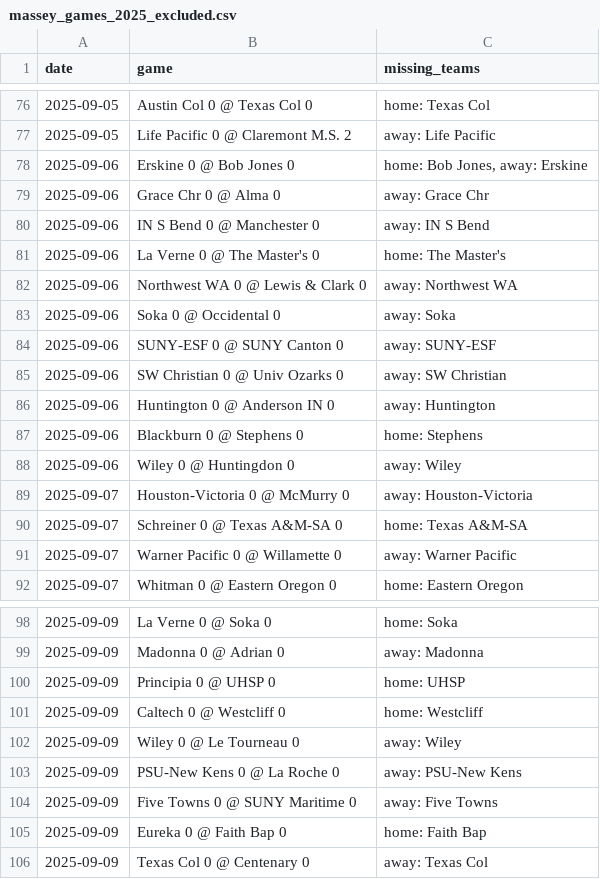
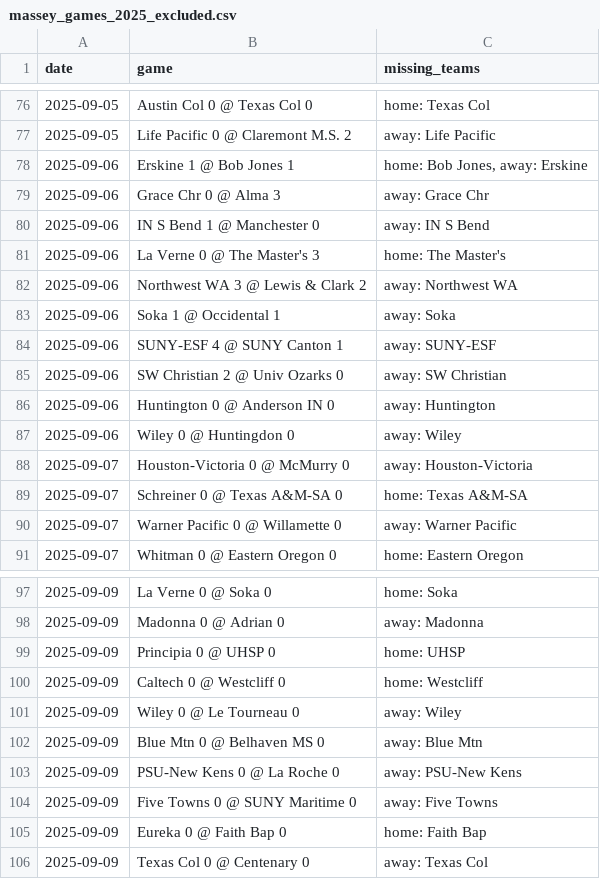
Before and after one commit to kevin-puorro/d3_wsoc_npi_calculator, a CSV file: data/2025/massey_games_2025_excluded.csv, drawn as a sheet; only a part is shown, gaps mark what is left out.

```diff
--- a/data/2025/massey_games_2025_excluded.csv
+++ b/data/2025/massey_games_2025_excluded.csv
@@ -77,12 +77,11 @@ date,game,missing_teams
 2025-09-05,Life Pacific 0 @ Claremont M.S. 2,away: Life Pacific
-2025-09-06,Erskine 0 @ Bob Jones 0,"home: Bob Jones, away: Erskine"
-2025-09-06,Grace Chr 0 @ Alma 0,away: Grace Chr
-2025-09-06,IN S Bend 0 @ Manchester 0,away: IN S Bend
-2025-09-06,La Verne 0 @ The Master's 0,home: The Master's
-2025-09-06,Northwest WA 0 @ Lewis & Clark 0,away: Northwest WA
-2025-09-06,Soka 0 @ Occidental 0,away: Soka
-2025-09-06,SUNY-ESF 0 @ SUNY Canton 0,away: SUNY-ESF
-2025-09-06,SW Christian 0 @ Univ Ozarks 0,away: SW Christian
+2025-09-06,Erskine 1 @ Bob Jones 1,"home: Bob Jones, away: Erskine"
+2025-09-06,Grace Chr 0 @ Alma 3,away: Grace Chr
+2025-09-06,IN S Bend 1 @ Manchester 0,away: IN S Bend
+2025-09-06,La Verne 0 @ The Master's 3,home: The Master's
+2025-09-06,Northwest WA 3 @ Lewis & Clark 2,away: Northwest WA
+2025-09-06,Soka 1 @ Occidental 1,away: Soka
+2025-09-06,SUNY-ESF 4 @ SUNY Canton 1,away: SUNY-ESF
+2025-09-06,SW Christian 2 @ Univ Ozarks 0,away: SW Christian
 2025-09-06,Huntington 0 @ Anderson IN 0,away: Huntington
-2025-09-06,Blackburn 0 @ Stephens 0,home: Stephens
 2025-09-06,Wiley 0 @ Huntingdon 0,away: Wiley
@@ -102,2 +101,3 @@ date,game,missing_teams
 2025-09-09,Wiley 0 @ Le Tourneau 0,away: Wiley
+2025-09-09,Blue Mtn 0 @ Belhaven MS 0,away: Blue Mtn
 2025-09-09,PSU-New Kens 0 @ La Roche 0,away: PSU-New Kens
```
Also changed, not shown: data/2025/massey_games_2025.csv, data/2025/massey_games_2025_provisional.csv, 2 other files.
